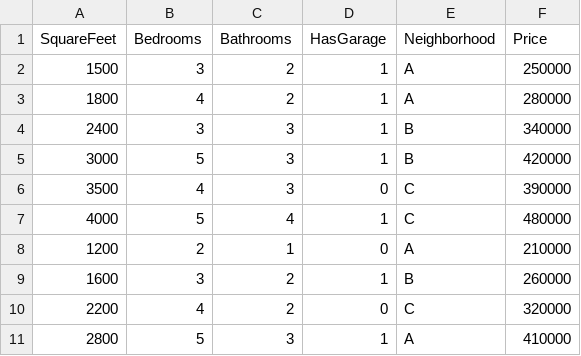
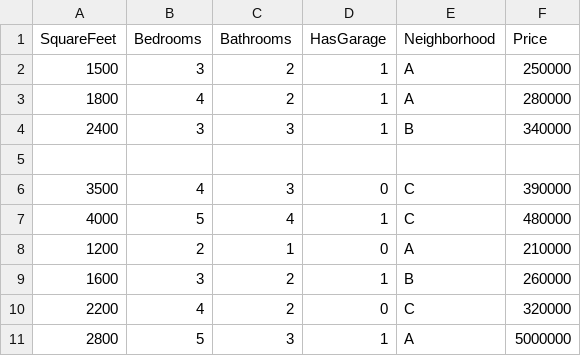
Before and after one commit to ms-tutorials/ds-lessons, a CSV file: phase-3/data/housing_data.csv, drawn as a sheet.

Commit message:
feature(project): add phase 3 mini-project

```diff
--- a/phase-3/data/housing_data.csv
+++ b/phase-3/data/housing_data.csv
@@ -4,3 +4,3 @@ SquareFeet,Bedrooms,Bathrooms,HasGarage,Neighborhood,Price
 2400,3,3,1,B,340000
-3000,5,3,1,B,420000
+,,,,,
 3500,4,3,0,C,390000
@@ -10,2 +10,2 @@ SquareFeet,Bedrooms,Bathrooms,HasGarage,Neighborhood,Price
 2200,4,2,0,C,320000
-2800,5,3,1,A,410000
+2800,5,3,1,A,5000000
```
Also changed, not shown: 3 other files.
